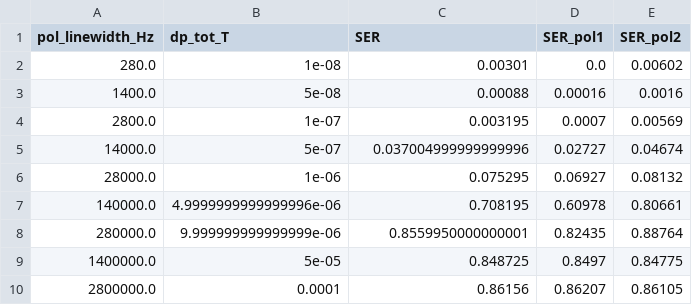
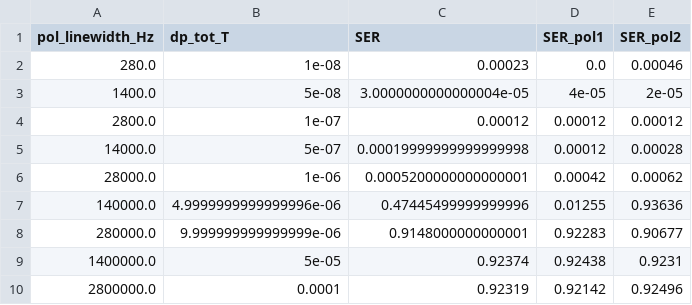
Before and after one commit to vincentchoqueuse/comnumpy, a CSV file: src/comnumpy/optical/pdm/validation/results/S3/SER_vs_dpTotT_seg20_SNR20_MCMA_Soft_S3_1.csv, drawn as a sheet.

```diff
--- a/src/comnumpy/optical/pdm/validation/results/S3/SER_vs_dpTotT_seg20_SNR20_MCMA_Soft_S3_1.csv
+++ b/src/comnumpy/optical/pdm/validation/results/S3/SER_vs_dpTotT_seg20_SNR20_MCMA_Soft_S3_1.csv
@@ -1,10 +1,10 @@
 pol_linewidth_Hz,dp_tot_T,SER,SER_pol1,SER_pol2
-280.0,1e-08,0.00301,0.0,0.00602
-1400.0,5e-08,0.00088,0.00016,0.0016
-2800.0,1e-07,0.003195,0.0007,0.00569
-14000.0,5e-07,0.037004999999999996,0.02727,0.04674
-28000.0,1e-06,0.075295,0.06927,0.08132
-140000.0,4.9999999999999996e-06,0.708195,0.60978,0.80661
-280000.0,9.999999999999999e-06,0.8559950000000001,0.82435,0.88764
-1400000.0,5e-05,0.848725,0.8497,0.84775
-2800000.0,0.0001,0.86156,0.86207,0.86105
+280.0,1e-08,0.00023,0.0,0.00046
+1400.0,5e-08,3.0000000000000004e-05,4e-05,2e-05
+2800.0,1e-07,0.00012,0.00012,0.00012
+14000.0,5e-07,0.00019999999999999998,0.00012,0.00028
+28000.0,1e-06,0.0005200000000000001,0.00042,0.00062
+140000.0,4.9999999999999996e-06,0.47445499999999996,0.01255,0.93636
+280000.0,9.999999999999999e-06,0.9148000000000001,0.92283,0.90677
+1400000.0,5e-05,0.92374,0.92438,0.9231
+2800000.0,0.0001,0.92319,0.92142,0.92496
```
Also changed, not shown: src/comnumpy/optical/pdm/validation/results/S3/SER_vs_dpTotT_seg20_SNR20_DD_Czegledi_S3_1.csv, src/comnumpy/optical/pdm/validation/results/S3/SER_vs_dpTotT_seg20_SNR20_MCMA_S3_1.csv, 28 other files.
